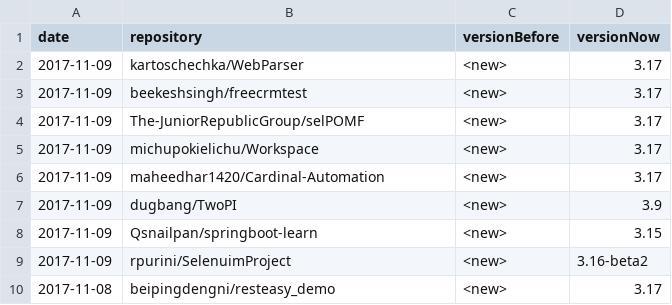
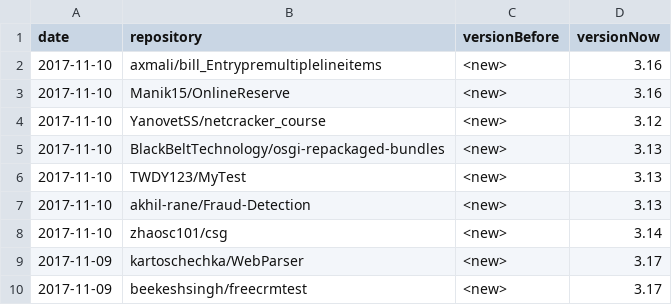
Before and after one commit to centic9/github-version-statistics, a CSV file: docs/_data/versionChanges.csv, drawn as a sheet; only a part is shown; the shorter side is filled out with more unchanged rows.

```diff
--- a/docs/_data/versionChanges.csv
+++ b/docs/_data/versionChanges.csv
@@ -1,2 +1,9 @@
 date,repository,versionBefore,versionNow
+2017-11-10,axmali/bill_Entrypremultiplelineitems,<new>,3.16
+2017-11-10,Manik15/OnlineReserve,<new>,3.16
+2017-11-10,YanovetSS/netcracker_course,<new>,3.12
+2017-11-10,BlackBeltTechnology/osgi-repackaged-bundles,<new>,3.13
+2017-11-10,TWDY123/MyTest,<new>,3.13
+2017-11-10,akhil-rane/Fraud-Detection,<new>,3.13
+2017-11-10,zhaosc101/csg,<new>,3.14
 2017-11-09,kartoschechka/WebParser,<new>,3.17
```
Also changed, not shown: docs/resultsAll.csv, docs/resultsCurrent.csv, 5 other files.
